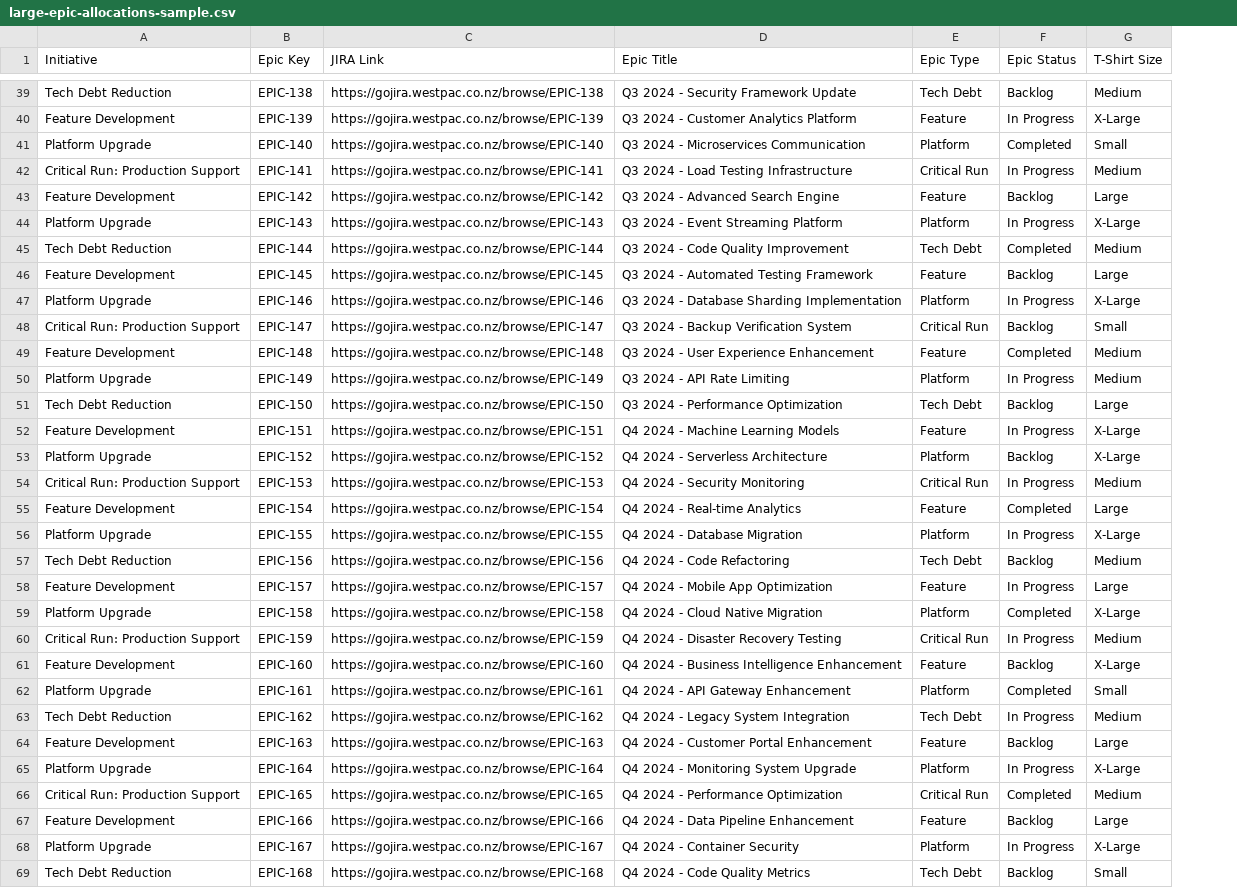
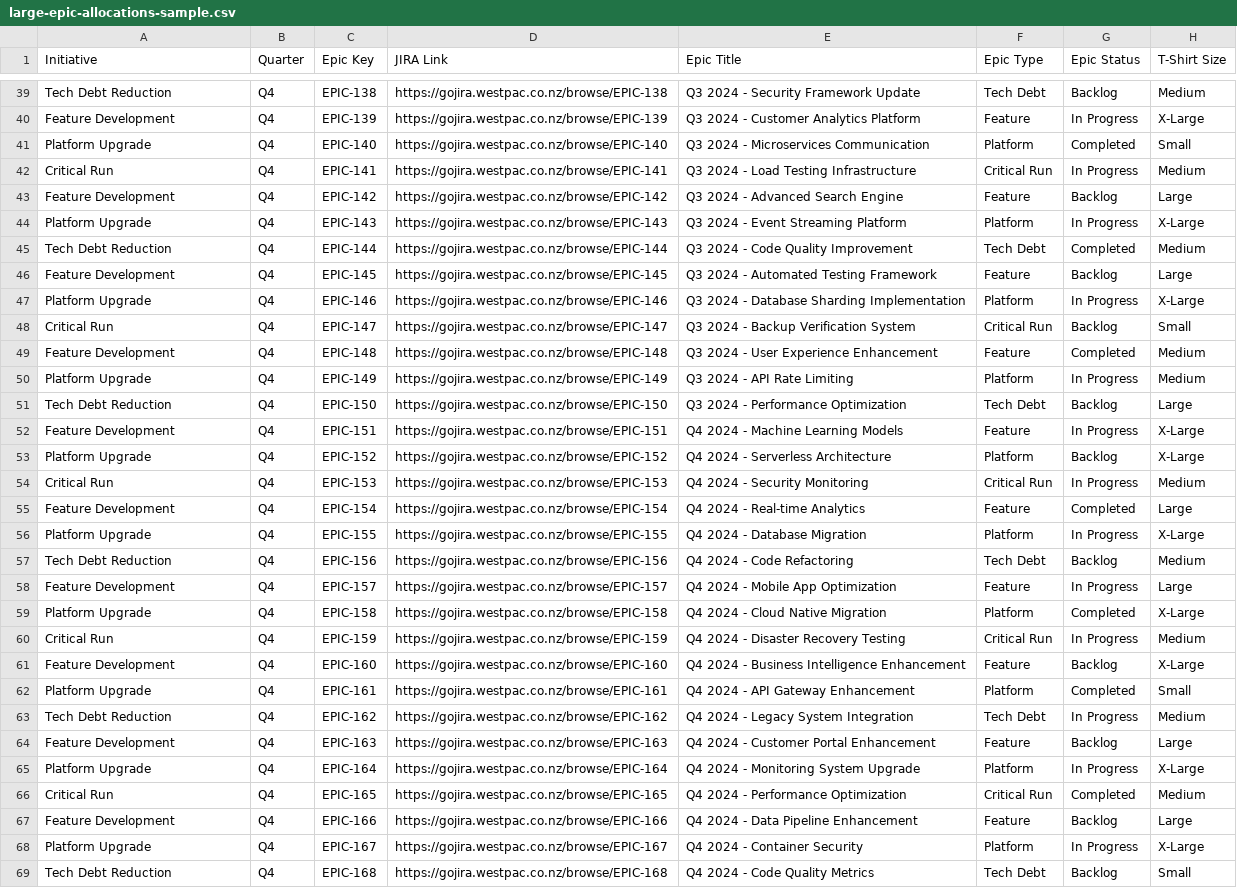
Before and after one commit to heymishy/plan-pulse-compass, a CSV file: large-epic-allocations-sample.csv, drawn as a sheet; only a part is shown, gaps mark what is left out; the diff covers the shown part only; the diff names each change by its address in the sheet, - before the commit and + after, or states it on an @@ line.

Commit message:
changed the sample to include critical run -> production support and some better run vs change etpic type handling

```diff
--- a/large-epic-allocations-sample.csv
+++ b/large-epic-allocations-sample.csv
+column B (Quarter), rows 39-69: all Q4
-A42 (Initiative): Critical Run: Production Support
+A42 (Initiative): Critical Run
-A48 (Initiative): Critical Run: Production Support
+A48 (Initiative): Critical Run
-A54 (Initiative): Critical Run: Production Support
+A54 (Initiative): Critical Run
-A60 (Initiative): Critical Run: Production Support
+A60 (Initiative): Critical Run
-A66 (Initiative): Critical Run: Production Support
+A66 (Initiative): Critical Run
```
Also changed, not shown: 7 edited cells elsewhere in this file, 4 other files.
